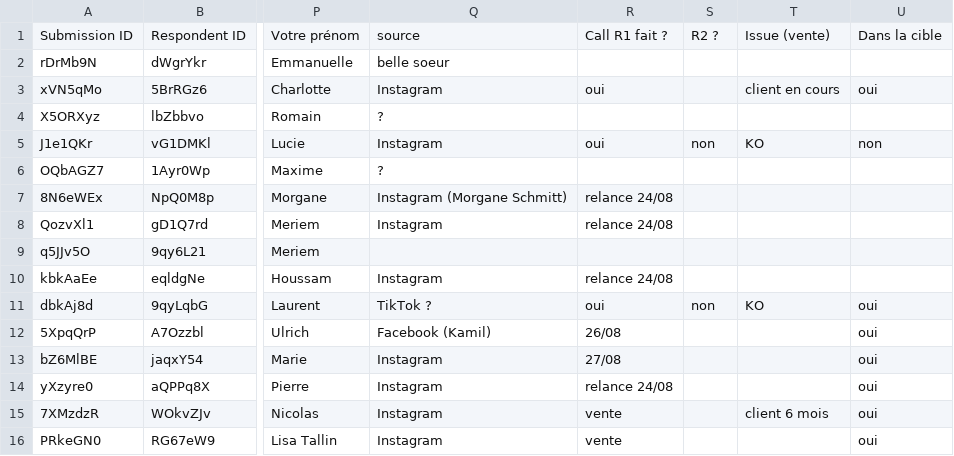
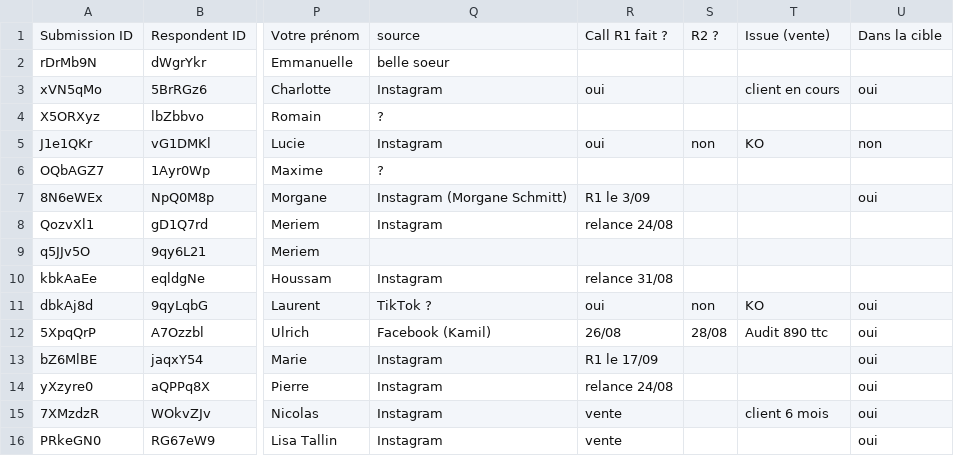
Before and after one commit to alexyoucompte99-lang/console-prospection-lauric, a CSV file: data/tally.csv, drawn as a sheet; only a part is shown, gaps mark what is left out; the diff covers the shown part only; the diff names each change by its address in the sheet, - before the commit and + after, or states it on an @@ line.

```diff
--- a/data/tally.csv
+++ b/data/tally.csv
-R7: relance 24/08
+R7: R1 le 3/09
-U7: (empty)
+U7: oui
-R10: relance 24/08
+R10: relance 31/08
-S12: (empty)
+S12: 28/08
-T12: (empty)
+T12: Audit 890 ttc
-R13: 27/08
+R13: R1 le 17/09
```
Also changed, not shown: 4 added rows and 1 edited cell elsewhere in this file, data/eod.csv.
